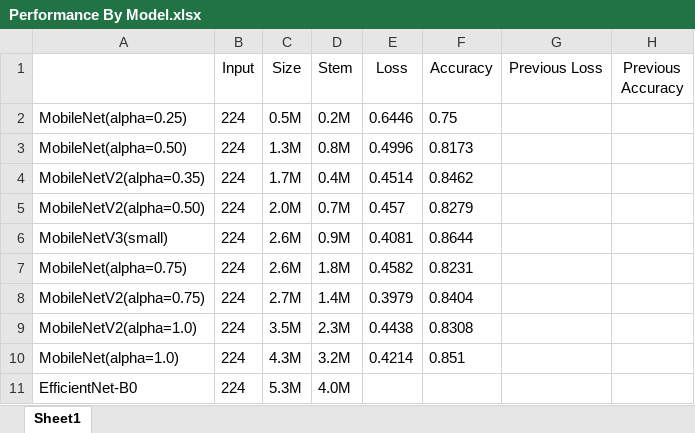
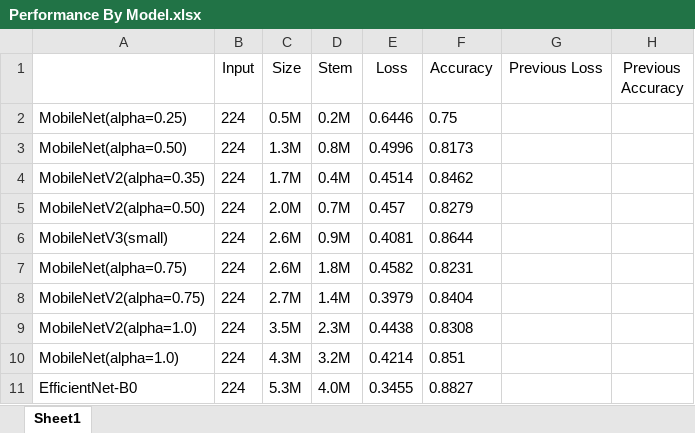
Before and after one commit to r0cd7b/RecycleWasteClassifier, an Excel workbook: model_information/Performance By Model.xlsx, sheet Sheet1, drawn as a sheet; values as stored, in another font and other column widths than the file's, no borders; the diff names each change by its address in the sheet, - before the commit and + after, or states it on an @@ line.

Commit message:
Saved the output for the model and modified the code.

```diff
--- a/model_information/Performance By Model.xlsx (sheet Sheet1)
+++ b/model_information/Performance By Model.xlsx (sheet Sheet1)
-E11 (Loss): (empty)
+E11 (Loss): 0.3455
-F11 (Accuracy): (empty)
+F11 (Accuracy): 0.8827
```
Also changed, not shown: 8 other files.
